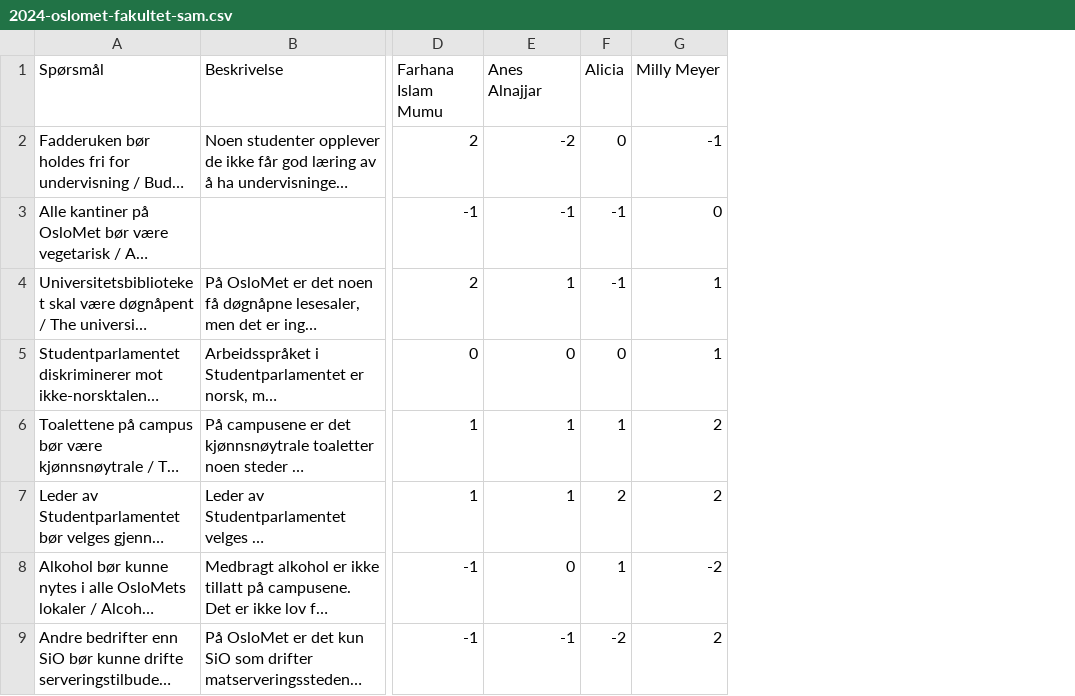
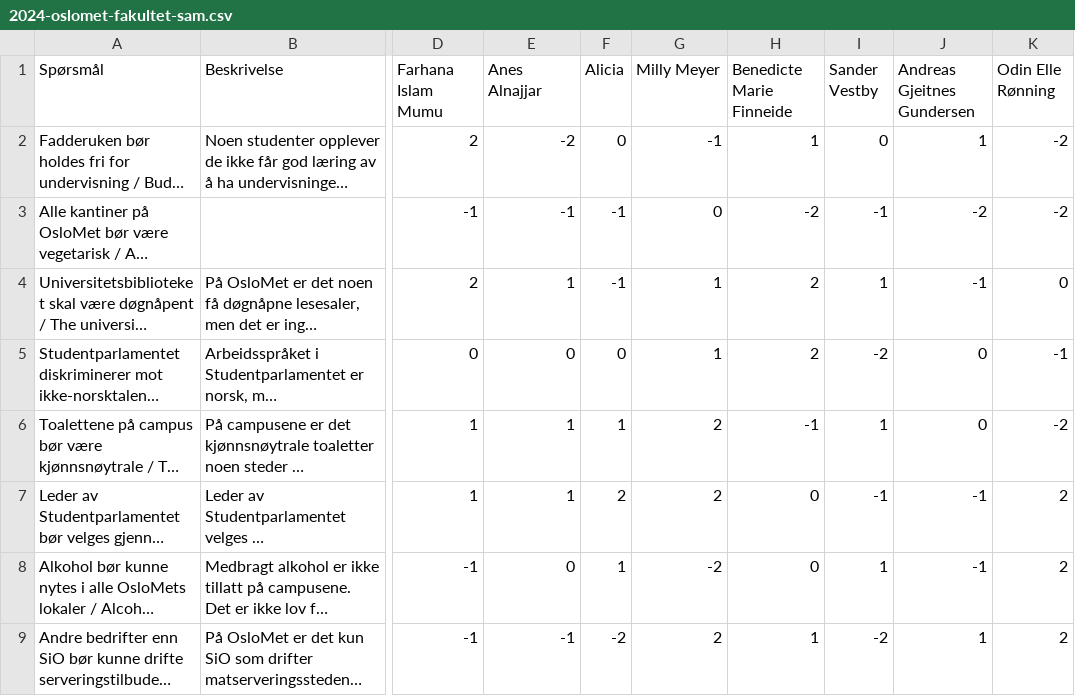
Before and after one commit to fribyte-code/valgomat, a CSV file: src/data/2024-oslomet-fakultet-sam.csv, drawn as a sheet; only a part is shown, gaps mark what is left out; long unchanged cells end in …; the diff names each change by its address in the sheet, - before the commit and + after, or states it on an @@ line.

```diff
--- a/src/data/2024-oslomet-fakultet-sam.csv
+++ b/src/data/2024-oslomet-fakultet-sam.csv
+column H (Benedicte Marie Finneide), rows 2-9: 1 | -2 | 2 | 2 | -1 | 0 | 0 | 1
+column I (Sander Vestby), rows 2-9: 0 | -1 | 1 | -2 | 1 | -1 | 1 | -2
+column J (Andreas Gjeitnes Gundersen), rows 2-9: 1 | -2 | -1 | 0 | 0 | -1 | -1 | 1
+column K (Odin Elle Rønning), rows 2-9: -2 | -2 | 0 | -1 | -2 | 2 | 2 | 2
```
Also changed, not shown: src/data/2024-oslomet-fakultet-hv.csv, src/data/2024-oslomet-fakultet-lui.csv, 1 other file.
